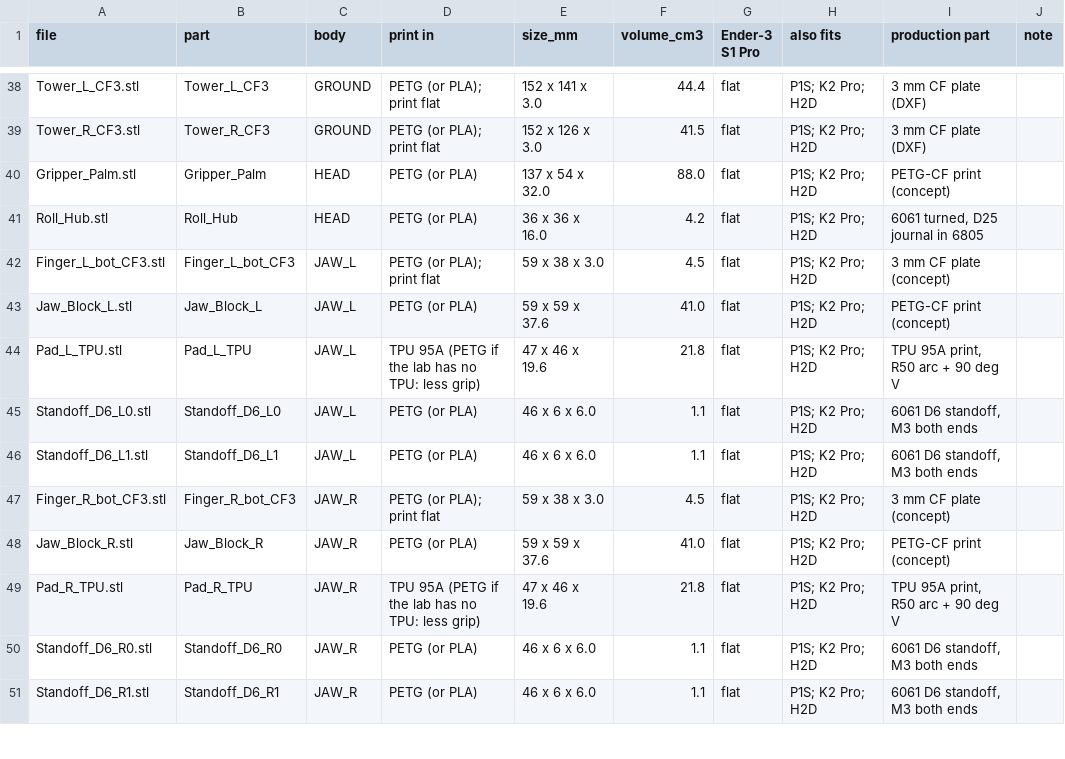
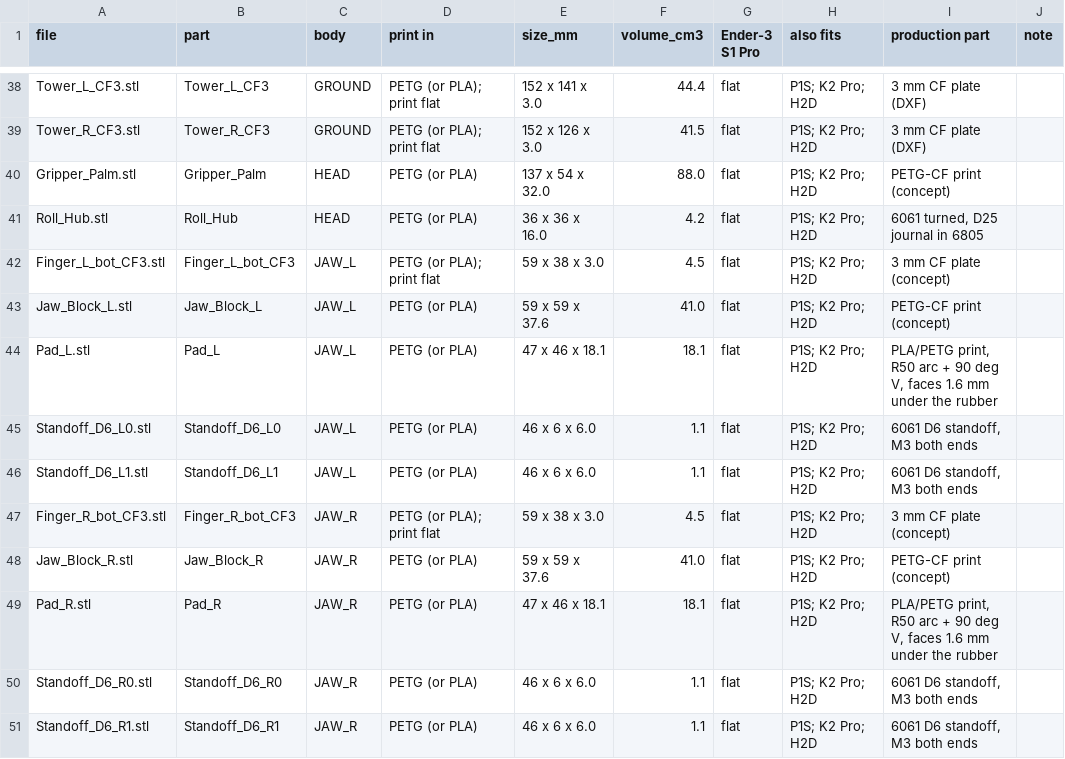
Before and after one commit to RyanHailey21/arc-engineer-arm, a CSV file: cad/out/fourbar/print/print_list.csv, drawn as a sheet; only a part is shown, gaps mark what is left out.

```diff
--- a/cad/out/fourbar/print/print_list.csv
+++ b/cad/out/fourbar/print/print_list.csv
@@ -43,3 +43,3 @@ Finger_L_bot_CF3.stl,Finger_L_bot_CF3,JAW_L,PETG (or PLA); print flat,59 x 38 x
 Jaw_Block_L.stl,Jaw_Block_L,JAW_L,PETG (or PLA),59 x 59 x 37.6,41.0,flat,P1S; K2 Pro; H2D,PETG-CF print (concept),
-Pad_L_TPU.stl,Pad_L_TPU,JAW_L,TPU 95A (PETG if the lab has no TPU: less grip),47 x 46 x 19.6,21.8,flat,P1S; K2 Pro; H2D,"TPU 95A print, R50 arc + 90 deg V",
+Pad_L.stl,Pad_L,JAW_L,PETG (or PLA),47 x 46 x 18.1,18.1,flat,P1S; K2 Pro; H2D,"PLA/PETG print, R50 arc + 90 deg V, faces 1.6 mm under the rubber",
 Standoff_D6_L0.stl,Standoff_D6_L0,JAW_L,PETG (or PLA),46 x 6 x 6.0,1.1,flat,P1S; K2 Pro; H2D,"6061 D6 standoff, M3 both ends",
@@ -48,3 +48,3 @@ Finger_R_bot_CF3.stl,Finger_R_bot_CF3,JAW_R,PETG (or PLA); print flat,59 x 38 x
 Jaw_Block_R.stl,Jaw_Block_R,JAW_R,PETG (or PLA),59 x 59 x 37.6,41.0,flat,P1S; K2 Pro; H2D,PETG-CF print (concept),
-Pad_R_TPU.stl,Pad_R_TPU,JAW_R,TPU 95A (PETG if the lab has no TPU: less grip),47 x 46 x 19.6,21.8,flat,P1S; K2 Pro; H2D,"TPU 95A print, R50 arc + 90 deg V",
+Pad_R.stl,Pad_R,JAW_R,PETG (or PLA),47 x 46 x 18.1,18.1,flat,P1S; K2 Pro; H2D,"PLA/PETG print, R50 arc + 90 deg V, faces 1.6 mm under the rubber",
 Standoff_D6_R0.stl,Standoff_D6_R0,JAW_R,PETG (or PLA),46 x 6 x 6.0,1.1,flat,P1S; K2 Pro; H2D,"6061 D6 standoff, M3 both ends",
```
Also changed, not shown: cad/out/fourbar/amazon_buy_list.csv, 31 other files.
